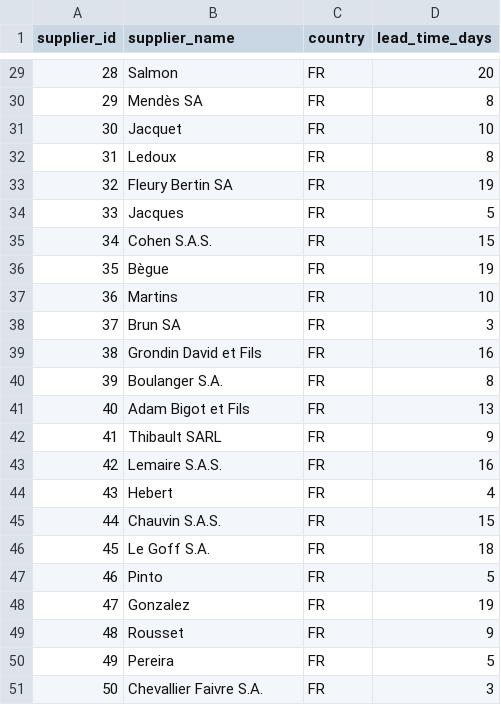
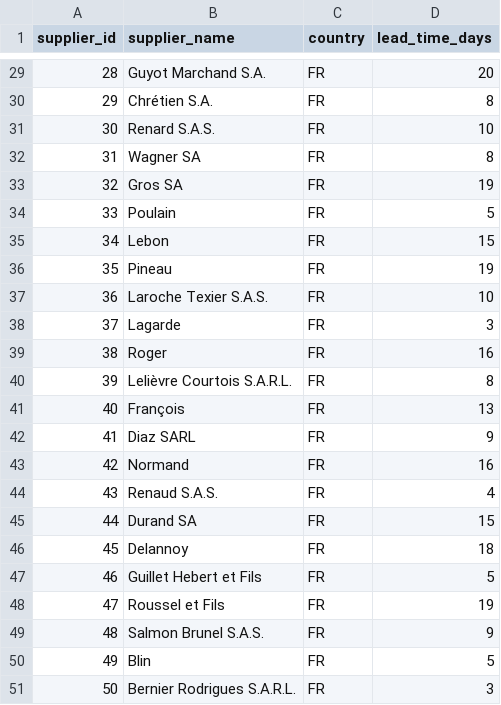
Before and after one commit to franckeric08/pim-erp-dwh-streamlit-dashboard, a CSV file: data/raw/erp_suppliers.csv, drawn as a sheet; only a part is shown, gaps mark what is left out; the diff covers the shown part only.

```diff
--- a/data/raw/erp_suppliers.csv
+++ b/data/raw/erp_suppliers.csv
@@ -29,23 +29,23 @@ supplier_id,supplier_name,country,lead_time_days
-28,Salmon,FR,20
-29,Mendès SA,FR,8
-30,Jacquet,FR,10
-31,Ledoux,FR,8
-32,Fleury Bertin SA,FR,19
-33,Jacques,FR,5
-34,Cohen S.A.S.,FR,15
-35,Bègue,FR,19
-36,Martins,FR,10
-37,Brun SA,FR,3
-38,Grondin David et Fils,FR,16
-39,Boulanger S.A.,FR,8
-40,Adam Bigot et Fils,FR,13
-41,Thibault SARL,FR,9
-42,Lemaire S.A.S.,FR,16
-43,Hebert,FR,4
-44,Chauvin S.A.S.,FR,15
-45,Le Goff S.A.,FR,18
-46,Pinto,FR,5
-47,Gonzalez,FR,19
-48,Rousset,FR,9
-49,Pereira,FR,5
-50,Chevallier Faivre S.A.,FR,3
+28,Guyot Marchand S.A.,FR,20
+29,Chrétien S.A.,FR,8
+30,Renard S.A.S.,FR,10
+31,Wagner SA,FR,8
+32,Gros SA,FR,19
+33,Poulain,FR,5
+34,Lebon,FR,15
+35,Pineau,FR,19
+36,Laroche Texier S.A.S.,FR,10
+37,Lagarde,FR,3
+38,Roger,FR,16
+39,Lelièvre Courtois S.A.R.L.,FR,8
+40,François,FR,13
+41,Diaz SARL,FR,9
+42,Normand,FR,16
+43,Renaud S.A.S.,FR,4
+44,Durand SA,FR,15
+45,Delannoy,FR,18
+46,Guillet Hebert et Fils,FR,5
+47,Roussel et Fils,FR,19
+48,Salmon Brunel S.A.S.,FR,9
+49,Blin,FR,5
+50,Bernier Rodrigues S.A.R.L.,FR,3
```
Also changed, not shown: 27 edited cells elsewhere in this file, data/raw/erp_customers.csv, data/raw/erp_prices.csv, 3 other files.
